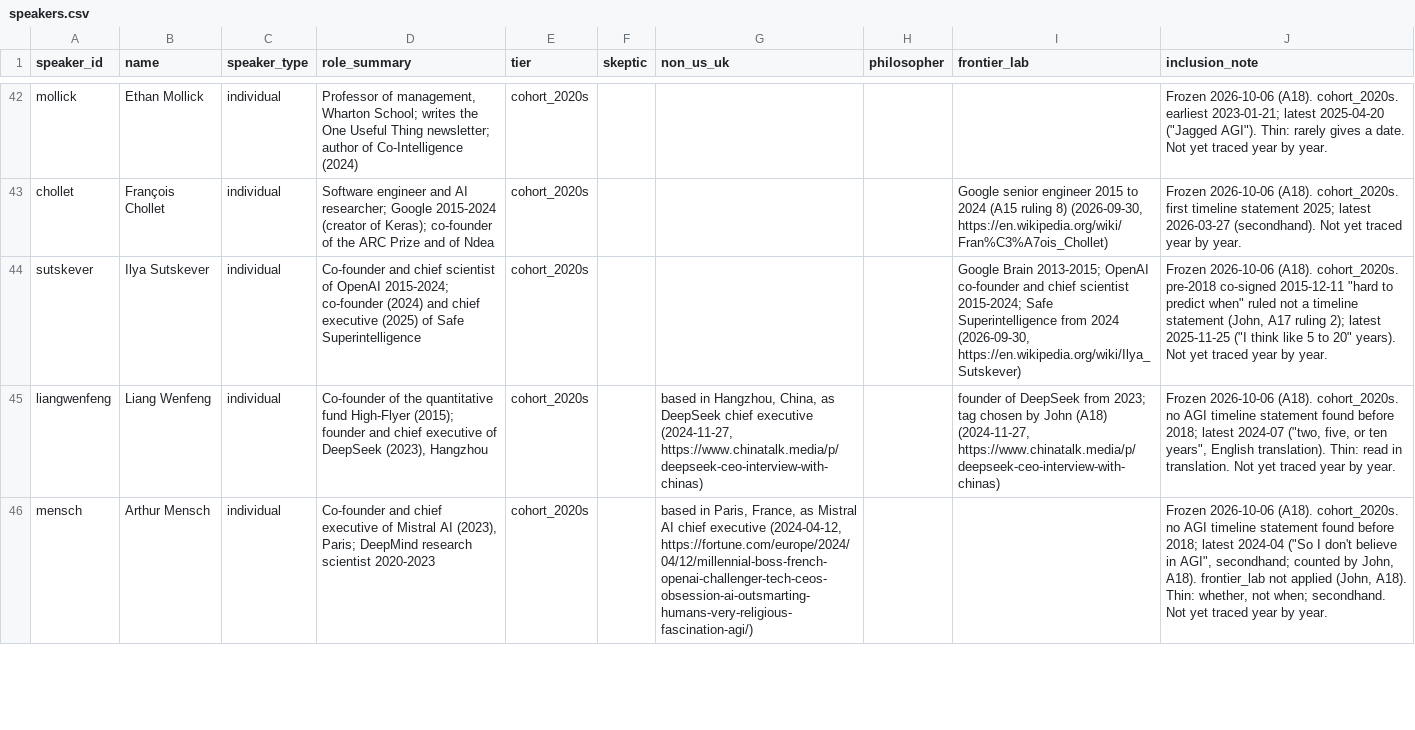
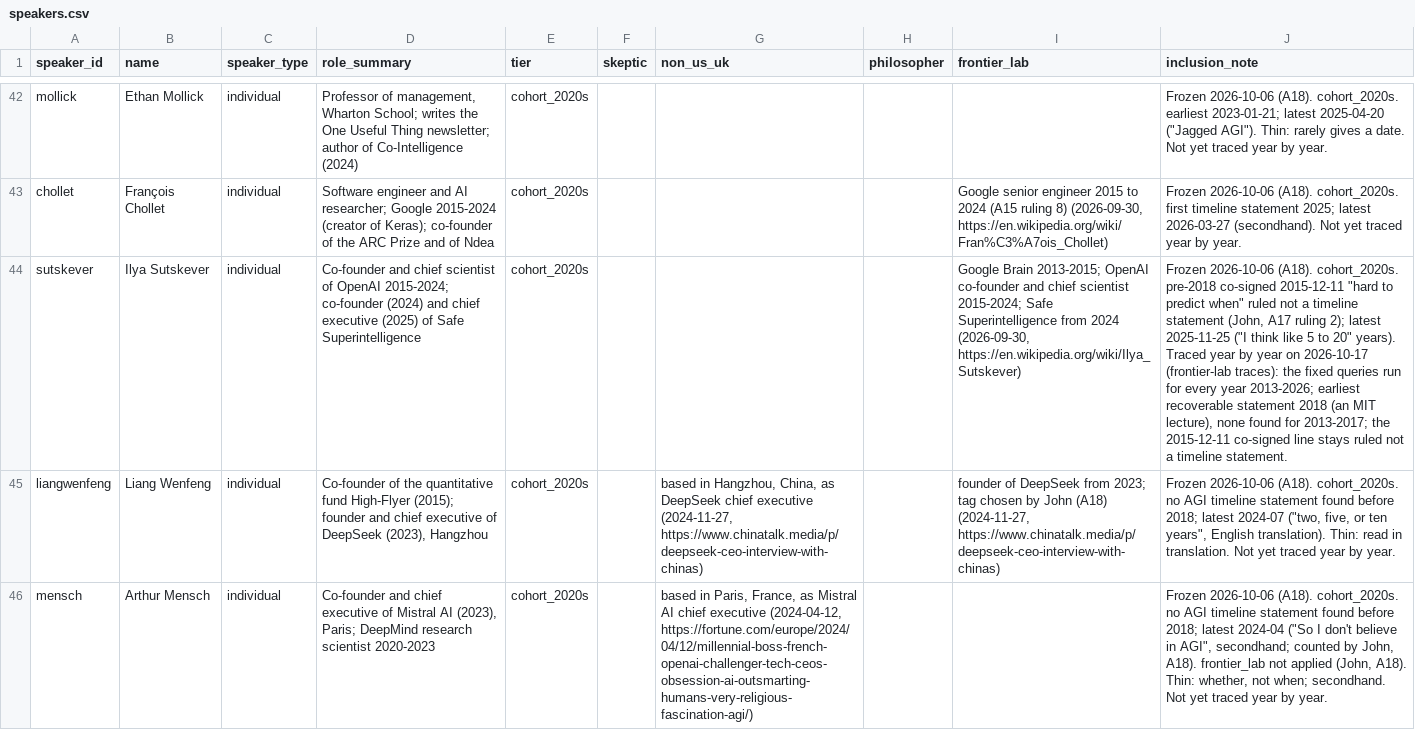
Before and after one commit to jfredson/agi-zeitgeist, a CSV file: data/speakers.csv, drawn as a sheet; only a part is shown, gaps mark what is left out; the diff names each change by its address in the sheet, - before the commit and + after, or states it on an @@ line.

```diff
--- a/data/speakers.csv
+++ b/data/speakers.csv
-J44 (inclusion_note): …20" years). Not yet traced year by year.
+J44 (inclusion_note): …20" years). Traced year by year on 2026-10-17 (frontier-lab traces): the fixed queries run for every year 2013-2026; earliest recoverable statement 2018 (an MIT lecture), none found for 2013-2017; the 2015-12-11 co-signed line stays ruled not a timeline statement.
```
Also changed, not shown: 2 other files.
